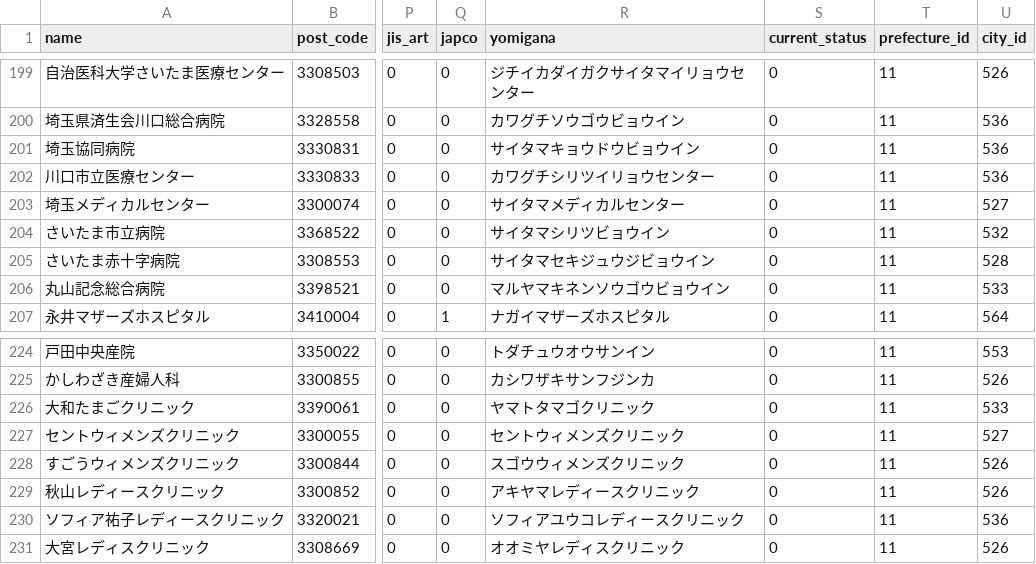
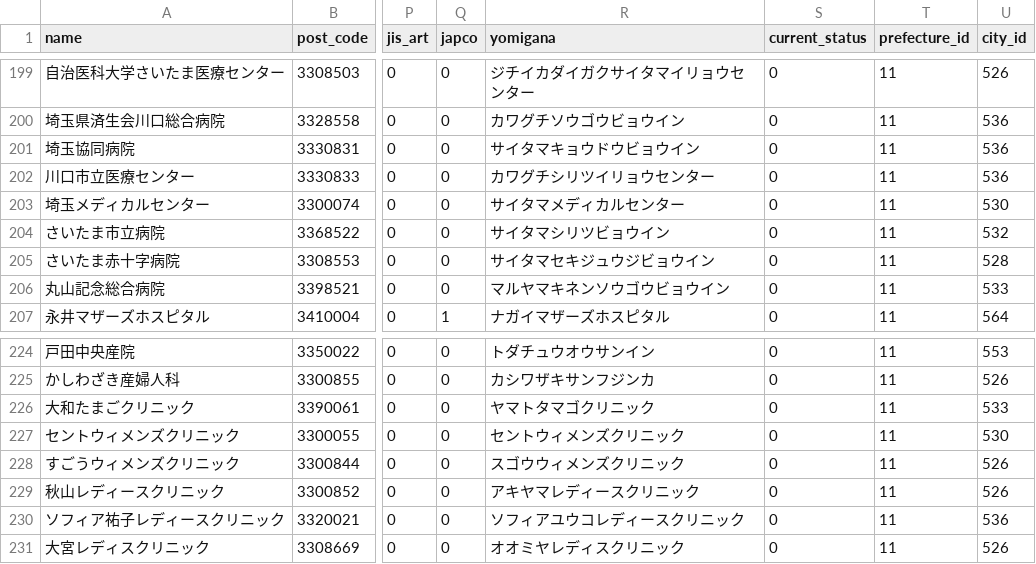
Before and after one commit to takurooon/clinic_report, a CSV file: db/csv/clinics.csv, drawn as a sheet; only a part is shown, gaps mark what is left out; the diff covers the shown part only; the diff names each change by its address in the sheet, - before the commit and + after, or states it on an @@ line.

```diff
--- a/db/csv/clinics.csv
+++ b/db/csv/clinics.csv
-U203 (city_id): 527
+U203 (city_id): 530
-U227 (city_id): 527
+U227 (city_id): 530
```
Also changed, not shown: 19 edited cells elsewhere in this file, 2 other files.
